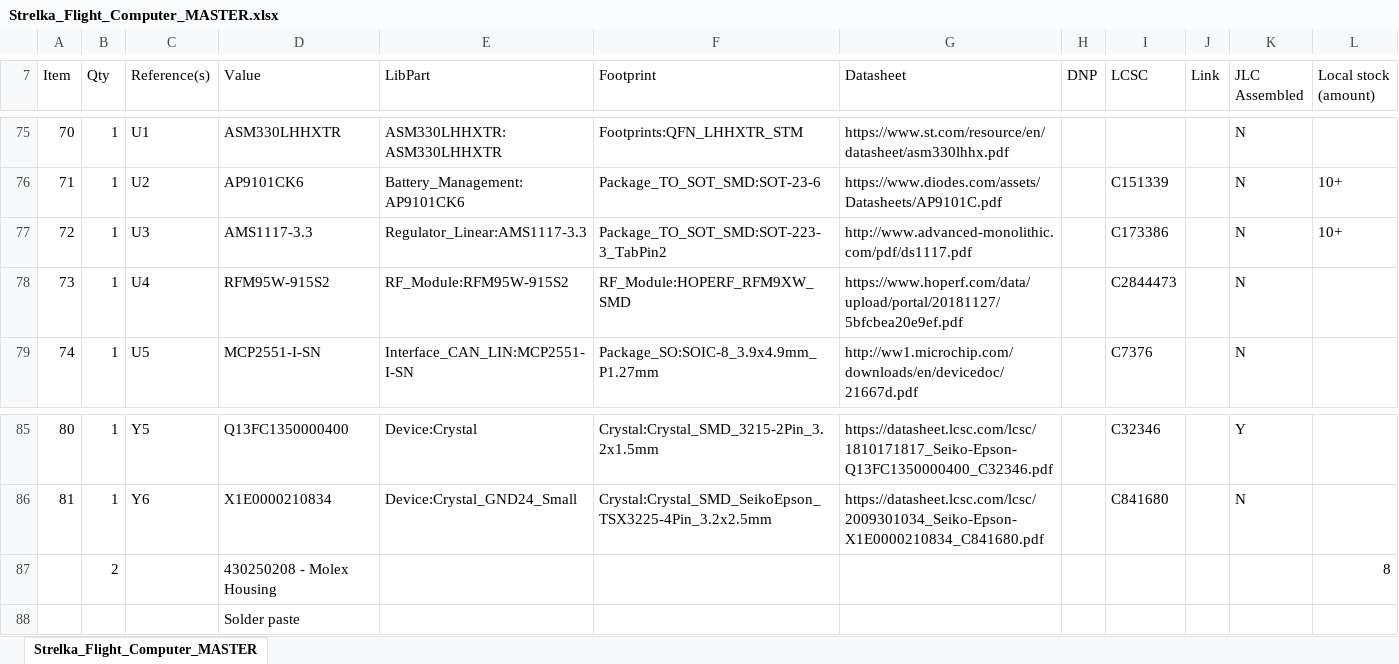
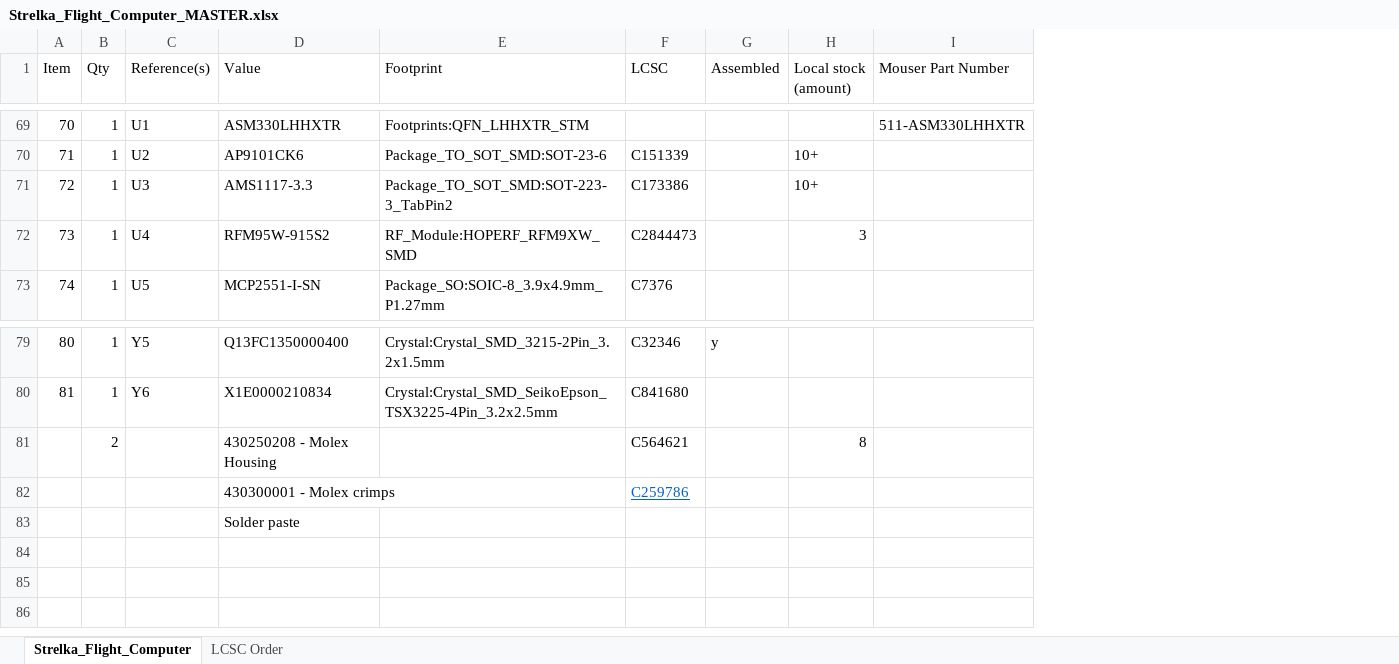
Before and after one commit to Hover-Disaster/Strelka-Flight-Computer, an Excel workbook: Output Files/Strelka_Flight_Computer_MASTER.xlsx, sheet Strelka_Flight_Computer, drawn as a sheet; only a part is shown, gaps mark what is left out; values as stored, in another font and other column widths than the file's, no borders; conditional formats not drawn; removed rows and columns are numbered as before the commit, all else as after; the diff covers the shown part only; the diff names each change by its address in the sheet, - before the commit and + after, or states it on an @@ line.

```diff
--- a/Output Files/Strelka_Flight_Computer_MASTER.xlsx (sheet Strelka_Flight_Computer)
+++ b/Output Files/Strelka_Flight_Computer_MASTER.xlsx (sheet Strelka_Flight_Computer)
-sheet tab: Strelka_Flight_Computer_MASTER
+sheet tab: Strelka_Flight_Computer
+sheet tab: LCSC Order
-column E (LibPart), rows 75-79: ASM330LHHXTR:ASM330LHHXTR | Battery_Management:AP9101CK6 | Regulator_Linear:AMS1117-3.3 | RF_Module:RFM95W-915S2 | Interface_CAN_LIN:MCP2551-I-SN; rows 85-86: Device:Crystal | Device:Crystal_GND24_Small
-column G (Datasheet), rows 75-79: https://www.st.com/resource/en/datasheet/asm330lhhx.pdf | https://www.diodes.com/assets/Datasheets/AP9101C.pdf | http://www.advanced-monolithic.com/pdf/ds1117.pdf | https://www.hoperf.com/data/upload/portal/20181127/5bfcbea20e9ef.pdf | http://ww1.microchip.com/downloads/en/devicedoc/21667d.pdf; rows 85-86: https://datasheet.lcsc.com/lcsc/1810171817_Seiko-Epson-Q13FC1350000400_C32346.pdf | https://datasheet.lcsc.com/lcsc/2009301034_Seiko-Epson-X1E0000210834_C841680.pdf
-column H (DNP), empty
-column J (Link), empty
-column K (JLC Assembled), rows 75-79: all N; rows 85-86: Y | N
+column G (Assembled), row 79: y
+column I (Mouser Part Number), row 69: 511-ASM330LHHXTR
-H72 (Local stock (amount)): (empty)
+H72 (Local stock (amount)): 3
-F81 (LCSC): (empty)
+F81 (LCSC): C564621
+row 82:  |  |  | 430300001 - Molex crimps |  | C259786
```
Also changed, not shown: 5 added rows, 11 removed rows, 25 edited cells and row numbers in column A elsewhere in this sheet, 46 other files.
